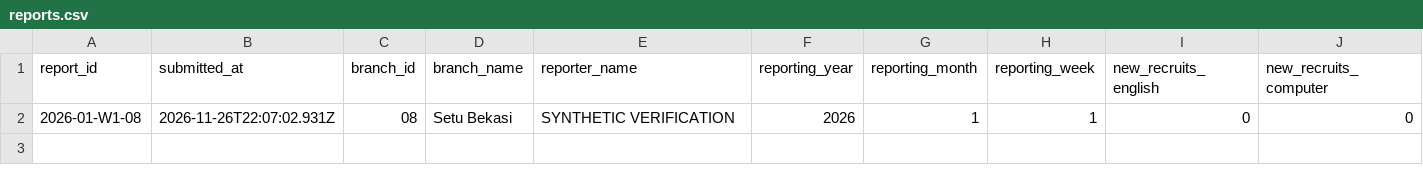
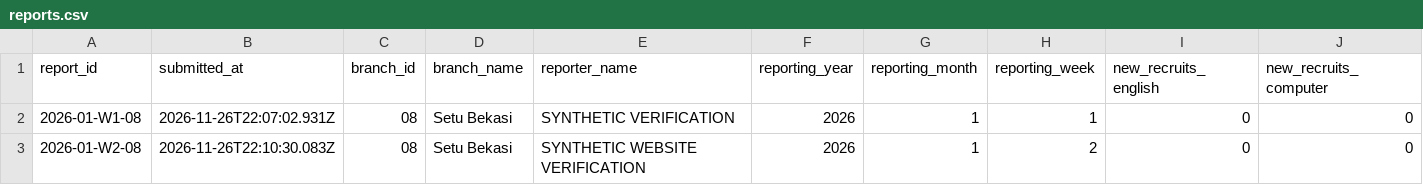
Before and after one commit to lpiaco/ar-lpia-co, a CSV file: reports.csv, drawn as a sheet; only a part is shown; rows hold the shown columns only; the diff names each change by its address in the sheet, - before the commit and + after, or states it on an @@ line.

```diff
--- a/reports.csv
+++ b/reports.csv
+row 3: 2026-01-W2-08 | 2026-11-26T22:10:30.083Z | 08 | Setu Bekasi | SYNTHETIC WEBSITE VERIFICATION | 2026 | 1 | 2 | 0 | 0
```
